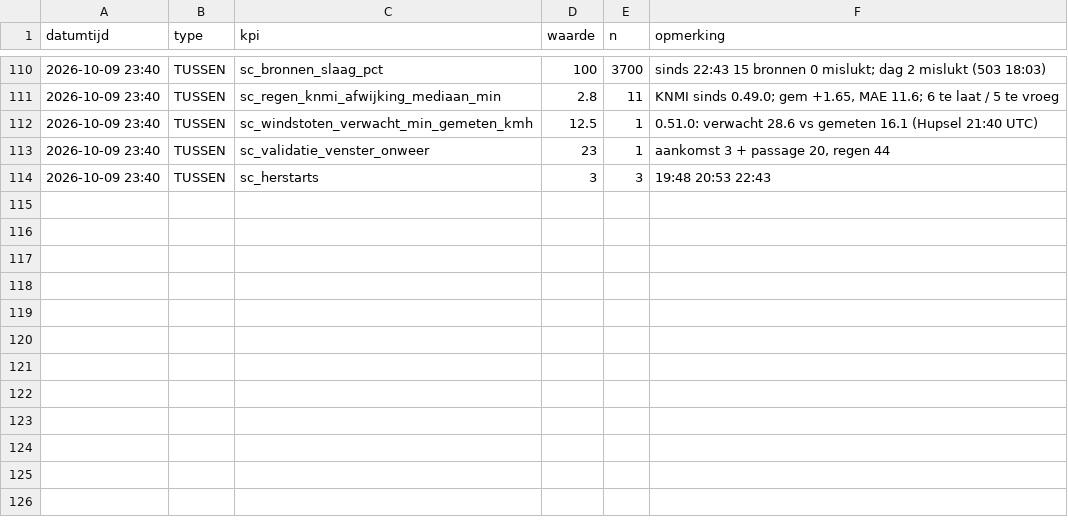
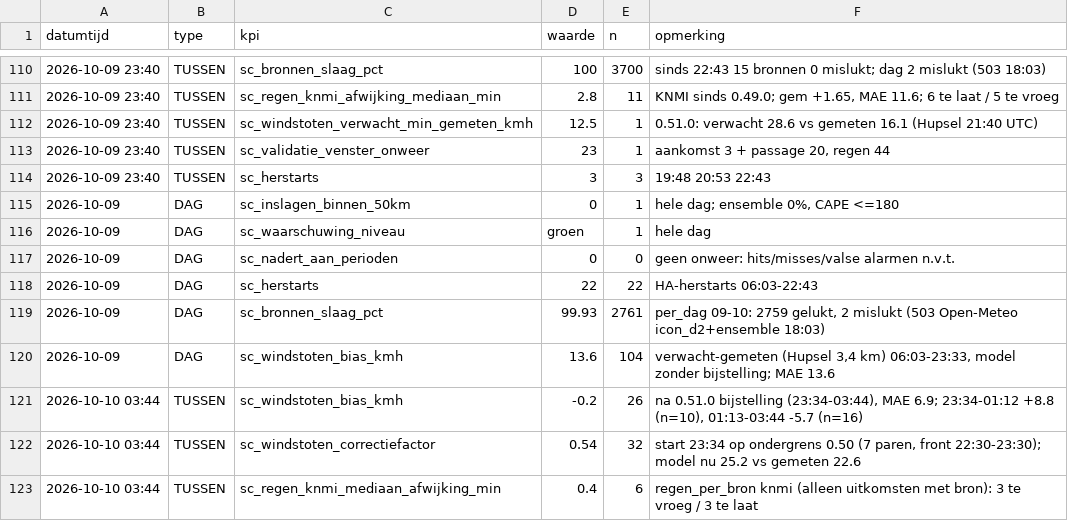
Before and after one commit to Roedie84/StormchaseNL, a CSV file: KPI.csv, drawn as a sheet; only a part is shown, gaps mark what is left out; the diff names each change by its address in the sheet, - before the commit and + after, or states it on an @@ line.

```diff
--- a/KPI.csv
+++ b/KPI.csv
+row 115: 2026-10-09 | DAG | sc_inslagen_binnen_50km | 0 | 1 | hele dag; ensemble 0%, CAPE <=180
+row 116: 2026-10-09 | DAG | sc_waarschuwing_niveau | groen | 1 | hele dag
+row 117: 2026-10-09 | DAG | sc_nadert_aan_perioden | 0 | 0 | geen onweer: hits/misses/valse alarmen n.v.t.
+row 118: 2026-10-09 | DAG | sc_herstarts | 22 | 22 | HA-herstarts 06:03-22:43
+row 119: 2026-10-09 | DAG | sc_bronnen_slaag_pct | 99.93 | 2761 | per_dag 09-10: 2759 gelukt, 2 mislukt (503 Open-Meteo icon_d2+ensemble 18:03)
+row 120: 2026-10-09 | DAG | sc_windstoten_bias_kmh | 13.6 | 104 | verwacht-gemeten (Hupsel 3,4 km) 06:03-23:33, model zonder bijstelling; MAE 13.6
+row 121: 2026-10-10 03:44 | TUSSEN | sc_windstoten_bias_kmh | -0.2 | 26 | na 0.51.0 bijstelling (23:34-03:44), MAE 6.9; 23:34-01:12 +8.8 (n=10), 01:13-03:44 -5.7 (n=16)
+row 122: 2026-10-10 03:44 | TUSSEN | sc_windstoten_correctiefactor | 0.54 | 32 | start 23:34 op ondergrens 0.50 (7 paren, front 22:30-23:30); model nu 25.2 vs gemeten 22.6
+row 123: 2026-10-10 03:44 | TUSSEN | sc_regen_knmi_mediaan_afwijking_min | 0.4 | 6 | regen_per_bron knmi (alleen uitkomsten met bron): 3 te vroeg / 3 te laat
```
Also changed, not shown: 3 other files.
